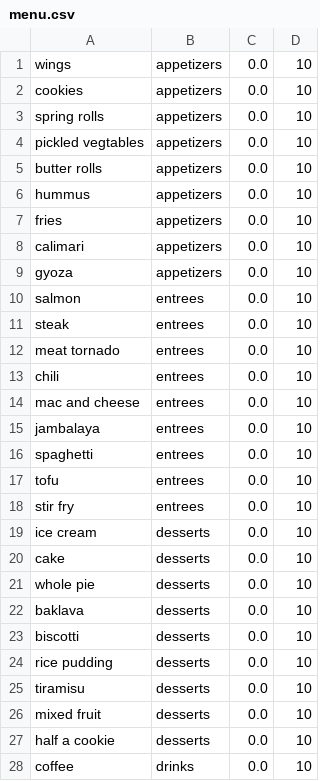
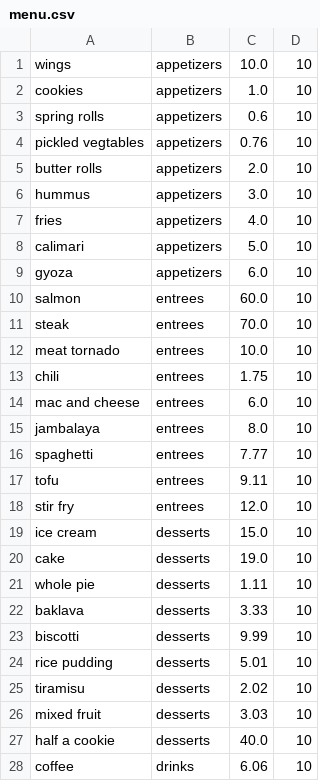
Before and after one commit to grandquista/snakes-cafe, a CSV file: snakes_cafe/default/menu.csv, drawn as a sheet; only a part is shown; the diff covers the shown part only.

Commit message:
Added code to let user know the update total cost when they remove an item. Added prices to menu.csv

```diff
--- a/snakes_cafe/default/menu.csv
+++ b/snakes_cafe/default/menu.csv
@@ -1,28 +1,28 @@
-wings, appetizers, 0.0, 10
-cookies, appetizers, 0.0, 10
-spring rolls, appetizers, 0.0, 10
-pickled vegtables, appetizers, 0.0, 10
-butter rolls, appetizers, 0.0, 10
-hummus, appetizers, 0.0, 10
-fries, appetizers, 0.0, 10
-calimari, appetizers, 0.0, 10
-gyoza, appetizers, 0.0, 10
-salmon, entrees, 0.0, 10
-steak, entrees, 0.0, 10
-meat tornado, entrees, 0.0, 10
-chili, entrees, 0.0, 10
-mac and cheese, entrees, 0.0, 10
-jambalaya, entrees, 0.0, 10
-spaghetti, entrees, 0.0, 10
-tofu, entrees, 0.0, 10
-stir fry, entrees, 0.0, 10
-ice cream, desserts, 0.0, 10
-cake, desserts, 0.0, 10
-whole pie, desserts, 0.0, 10
-baklava, desserts, 0.0, 10
-biscotti, desserts, 0.0, 10
-rice pudding, desserts, 0.0, 10
-tiramisu, desserts, 0.0, 10
-mixed fruit, desserts, 0.0, 10
-half a cookie, desserts, 0.0, 10
-coffee, drinks, 0.0, 10
+wings, appetizers, 10.0, 10
+cookies, appetizers, 1.0, 10
+spring rolls, appetizers, 0.6, 10
+pickled vegtables, appetizers, 0.76, 10
+butter rolls, appetizers, 2.0, 10
+hummus, appetizers, 3.0, 10
+fries, appetizers, 4.0, 10
+calimari, appetizers, 5.0, 10
+gyoza, appetizers, 6.0, 10
+salmon, entrees, 60.0, 10
+steak, entrees, 70.0, 10
+meat tornado, entrees, 10.0, 10
+chili, entrees, 1.75, 10
+mac and cheese, entrees, 6.0, 10
+jambalaya, entrees, 8.0, 10
+spaghetti, entrees, 7.77, 10
+tofu, entrees, 9.11, 10
+stir fry, entrees, 12.0, 10
+ice cream, desserts, 15.0, 10
+cake, desserts, 19.0, 10
+whole pie, desserts, 1.11, 10
+baklava, desserts, 3.33, 10
+biscotti, desserts, 9.99, 10
+rice pudding, desserts, 5.01, 10
+tiramisu, desserts, 2.02, 10
+mixed fruit, desserts, 3.03, 10
+half a cookie, desserts, 40.0, 10
+coffee, drinks, 6.06, 10
```
Also changed, not shown: 17 edited cells elsewhere in this file, 3 other files.
